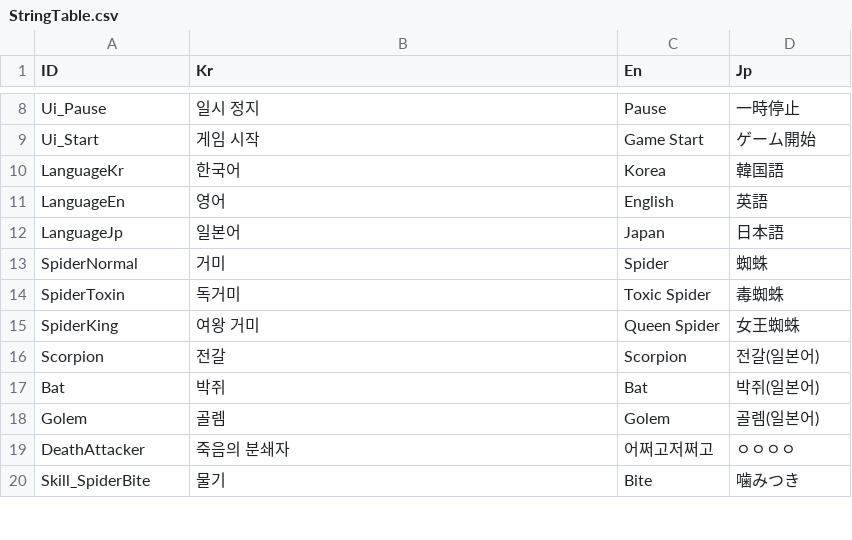
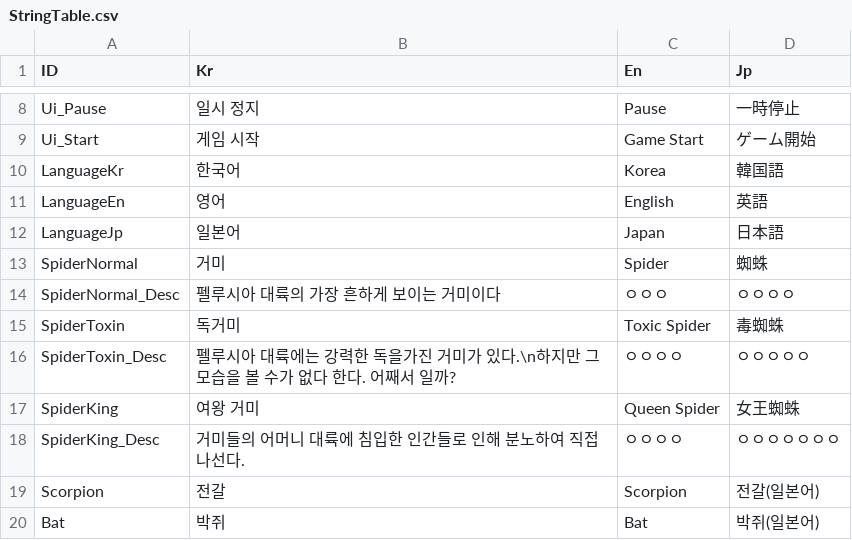
Before and after one commit to Miniro9322/TeamProject, a CSV file: Assets/Resources/DataTable/StringTable.csv, drawn as a sheet; only a part is shown, gaps mark what is left out; the shorter side is filled out with more unchanged rows.

Commit message:
도감 스크립트 작성중(아직미완성) EnemyTable에 설명란 추가

```diff
--- a/Assets/Resources/DataTable/StringTable.csv
+++ b/Assets/Resources/DataTable/StringTable.csv
@@ -13,4 +13,7 @@ LanguageJp,일본어,Japan,日本語
 SpiderNormal,거미,Spider,蜘蛛
+SpiderNormal_Desc,펠루시아 대륙의 가장 흔하게 보이는 거미이다,ㅇㅇㅇ,ㅇㅇㅇㅇ
 SpiderToxin,독거미,Toxic Spider,毒蜘蛛
+SpiderToxin_Desc,펠루시아 대륙에는 강력한 독을가진 거미가 있다.\n하지만 그 모습을 볼 수가 없다 한다. 어째서 일까?,ㅇㅇㅇㅇ,ㅇㅇㅇㅇㅇ
 SpiderKing,여왕 거미,Queen Spider,女王蜘蛛
+SpiderKing_Desc,거미들의 어머니 대륙에 침입한 인간들로 인해 분노하여 직접 나선다.,ㅇㅇㅇㅇ,ㅇㅇㅇㅇㅇㅇㅇ
 Scorpion,전갈,Scorpion,전갈(일본어)
```
Also changed, not shown: Assets/Resources/DataTable/EnemyTable.csv, 9 other files.
